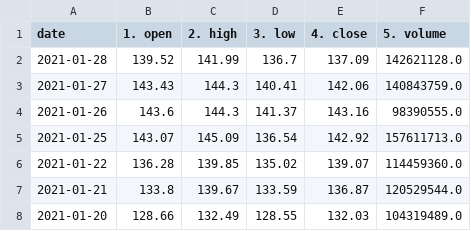
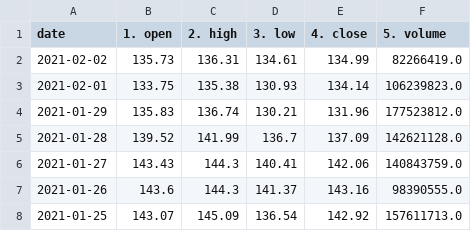
Before and after one commit to JHudzi/Group_DataSci_CA, a CSV file: Stockcsvs/AAPL_daily.csv, drawn as a sheet; only a part is shown; the shorter side is filled out with more unchanged rows.

```diff
--- a/Stockcsvs/AAPL_daily.csv
+++ b/Stockcsvs/AAPL_daily.csv
@@ -1,2 +1,5 @@
 date,1. open,2. high,3. low,4. close,5. volume
+2021-02-02,135.73,136.31,134.61,134.99,82266419.0
+2021-02-01,133.75,135.38,130.93,134.14,106239823.0
+2021-01-29,135.83,136.74,130.21,131.96,177523812.0
 2021-01-28,139.52,141.99,136.7,137.09,142621128.0
```
Also changed, not shown: Stockcsvs/BIIB_daily.csv, Stockcsvs/BYND_daily.csv, 15 other files.
